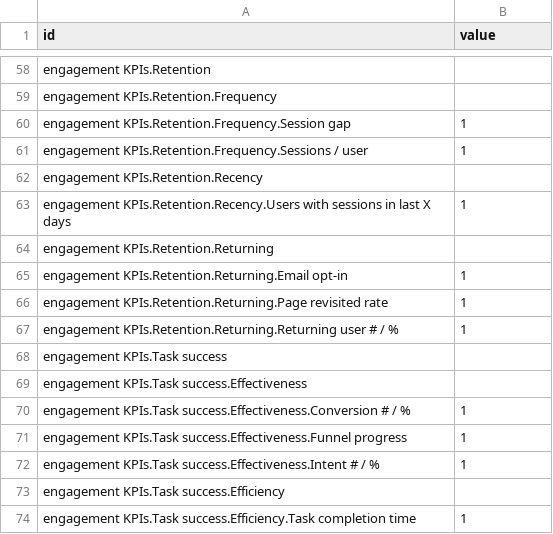
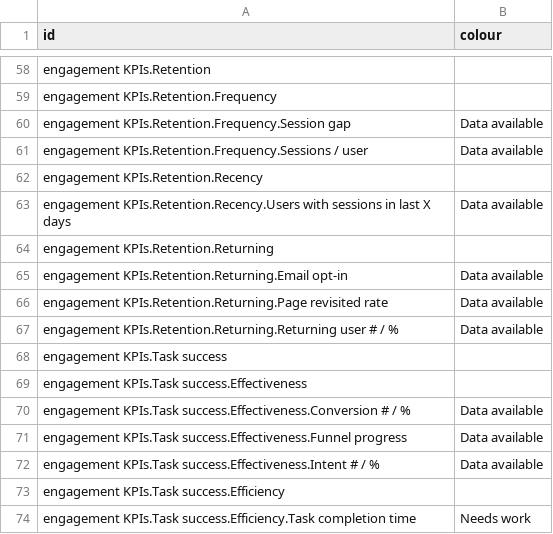
Before and after one commit to SWannell/engagement-kpi-mapping, a CSV file: ex_radial-tidy-tree/engagement_kpis_tidy.csv, drawn as a sheet; only a part is shown, gaps mark what is left out; the diff covers the shown part only.

```diff
--- a/ex_radial-tidy-tree/engagement_kpis_tidy.csv
+++ b/ex_radial-tidy-tree/engagement_kpis_tidy.csv
@@ -1 +1 @@
-id,value
+id,colour
@@ -59,16 +59,16 @@ engagement KPIs.Retention,
 engagement KPIs.Retention.Frequency,
-engagement KPIs.Retention.Frequency.Session gap,1
-engagement KPIs.Retention.Frequency.Sessions / user,1
+engagement KPIs.Retention.Frequency.Session gap,Data available
+engagement KPIs.Retention.Frequency.Sessions / user,Data available
 engagement KPIs.Retention.Recency,
-engagement KPIs.Retention.Recency.Users with sessions in last X days,1
+engagement KPIs.Retention.Recency.Users with sessions in last X days,Data available
 engagement KPIs.Retention.Returning,
-engagement KPIs.Retention.Returning.Email opt-in,1
-engagement KPIs.Retention.Returning.Page revisited rate,1
-engagement KPIs.Retention.Returning.Returning user # / %,1
+engagement KPIs.Retention.Returning.Email opt-in,Data available
+engagement KPIs.Retention.Returning.Page revisited rate,Data available
+engagement KPIs.Retention.Returning.Returning user # / %,Data available
 engagement KPIs.Task success,
 engagement KPIs.Task success.Effectiveness,
-engagement KPIs.Task success.Effectiveness.Conversion # / %,1
-engagement KPIs.Task success.Effectiveness.Funnel progress,1
-engagement KPIs.Task success.Effectiveness.Intent # / %,1
+engagement KPIs.Task success.Effectiveness.Conversion # / %,Data available
+engagement KPIs.Task success.Effectiveness.Funnel progress,Data available
+engagement KPIs.Task success.Effectiveness.Intent # / %,Data available
 engagement KPIs.Task success.Efficiency,
-engagement KPIs.Task success.Efficiency.Task completion time,1
+engagement KPIs.Task success.Efficiency.Task completion time,Needs work
```
Also changed, not shown: 1 added row, 1 removed row and 36 edited cells elsewhere in this file, RawData/KPI workshop write-up_Engagement - Sheet1.csv, 3 other files.
